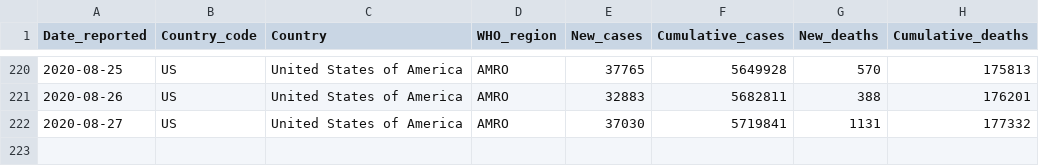
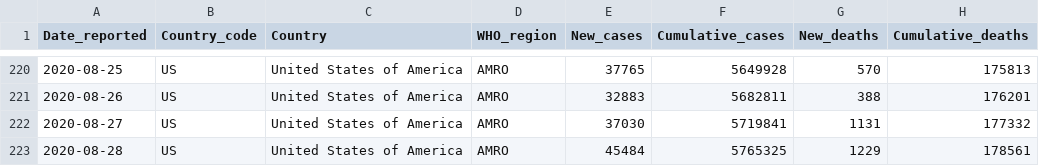
Before and after one commit to rnsavinelli/covid-19, a CSV file: dashboards/United_States_of_America/COVID-19-data.csv, drawn as a sheet; only a part is shown, gaps mark what is left out; the diff names each change by its address in the sheet, - before the commit and + after, or states it on an @@ line.

Commit message:
update United_States_of_America

```diff
--- a/dashboards/United_States_of_America/COVID-19-data.csv
+++ b/dashboards/United_States_of_America/COVID-19-data.csv
+row 223: 2020-08-28 | US | United States of America | AMRO | 45484 | 5765325 | 1229 | 178561
```
Also changed, not shown: 5 other files.
